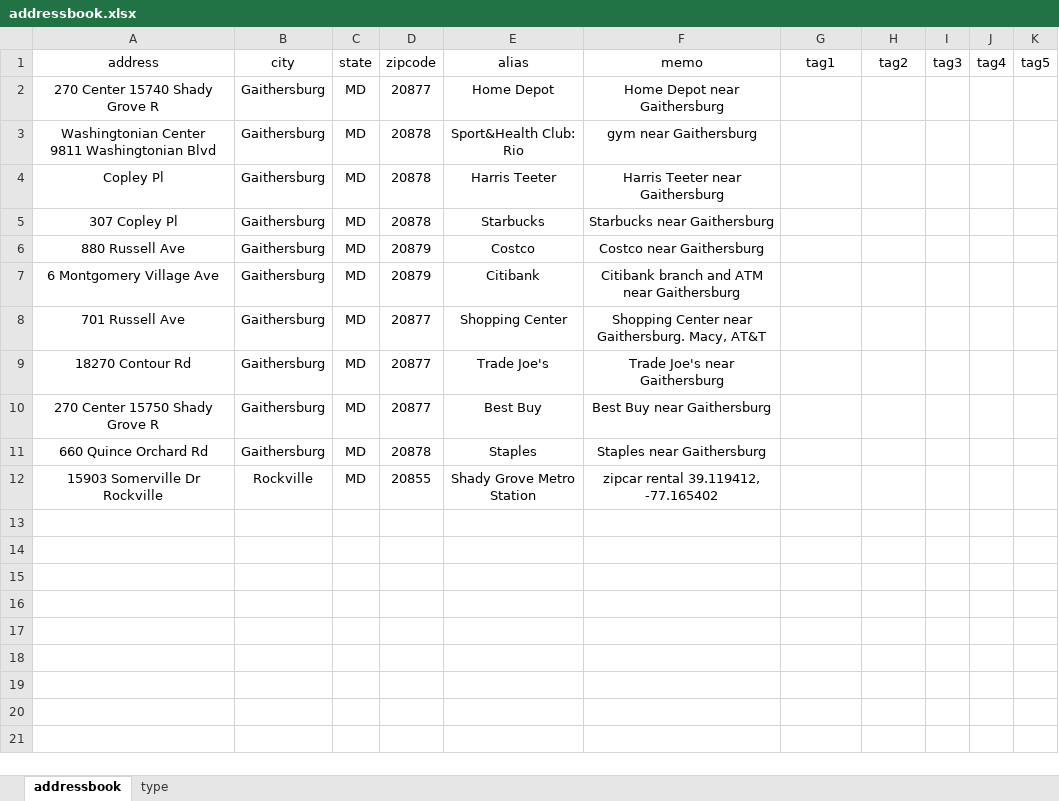
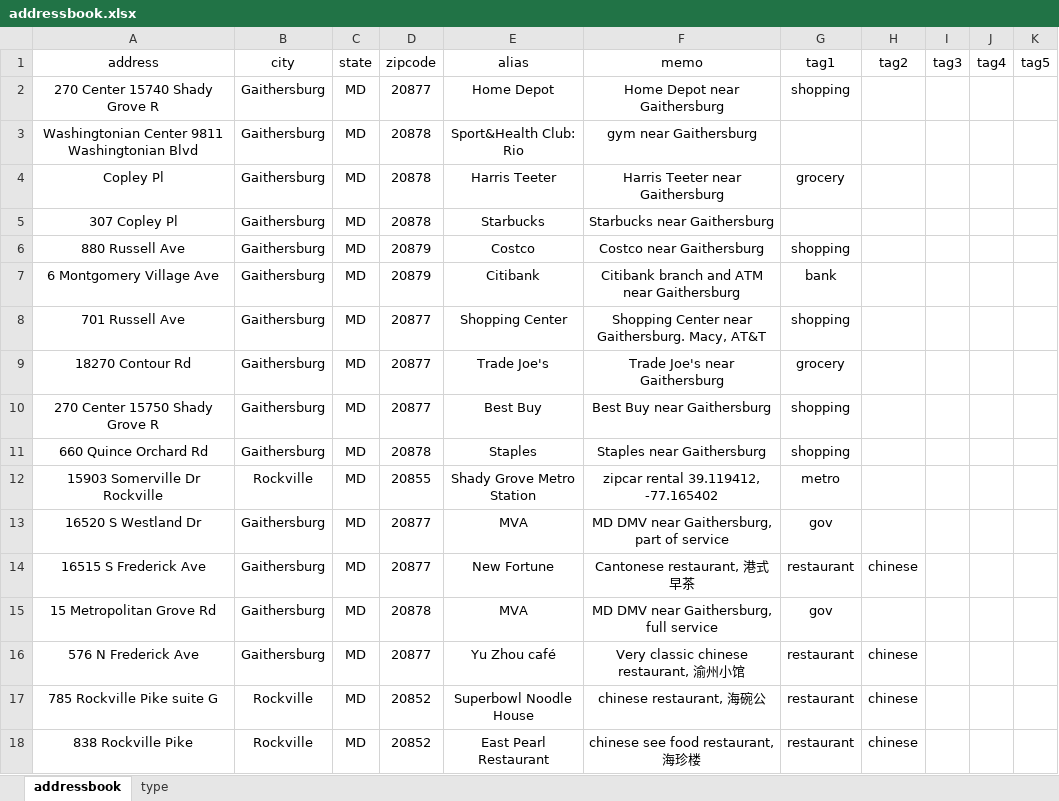
Before and after one commit to MacHu-GWU/learn_whoosh-project, an Excel workbook: app1_addressbook/addressbook.xlsx, sheet addressbook, drawn as a sheet; values as stored, in another font and other column widths than the file's, no borders; ↵ is a line break in a cell; the diff names each change by its address in the sheet, - before the commit and + after, or states it on an @@ line.

```diff
--- a/app1_addressbook/addressbook.xlsx (sheet addressbook)
+++ b/app1_addressbook/addressbook.xlsx (sheet addressbook)
-G2 (tag1): (empty)
+G2 (tag1): shopping
-A3 (address): Washingtonian Center ↵ 9811 Washingtonian Blvd
+A3 (address): Washingtonian Center 9811 Washingtonian Blvd
-G4 (tag1): (empty)
+G4 (tag1): grocery
-G6 (tag1): (empty)
+G6 (tag1): shopping
-G7 (tag1): (empty)
+G7 (tag1): bank
-G8 (tag1): (empty)
+G8 (tag1): shopping
-G9 (tag1): (empty)
+G9 (tag1): grocery
-G10:G11 (tag1): (empty)
+G10:G11 (tag1): shopping
-G12 (tag1): (empty)
+G12 (tag1): metro
+row 13: 16520 S Westland Dr | Gaithersburg | MD | 20877 | MVA | MD DMV near Gaithersburg, part of service | gov
+row 14: 16515 S Frederick Ave | Gaithersburg | MD | 20877 | New Fortune | Cantonese restaurant, 港式早茶 | restaurant | chinese
+row 15: 15 Metropolitan Grove Rd | Gaithersburg | MD | 20878 | MVA | MD DMV near Gaithersburg, full service | gov
+row 16: 576 N Frederick Ave | Gaithersburg | MD | 20877 | Yu Zhou café | Very classic chinese restaurant, 渝州小馆 | restaurant | chinese
+row 17: 785 Rockville Pike suite G | Rockville | MD | 20852 | Superbowl Noodle House | chinese restaurant, 海碗公 | restaurant | chinese
+row 18: 838 Rockville Pike | Rockville | MD | 20852 | East Pearl Restaurant | chinese see food restaurant, 海珍楼 | restaurant | chinese
```
Also changed, not shown: 8 other files.
